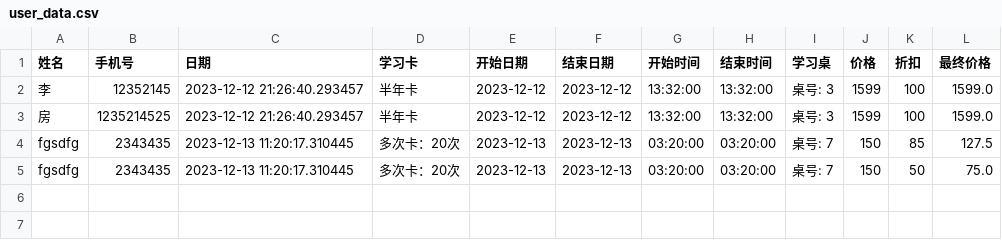
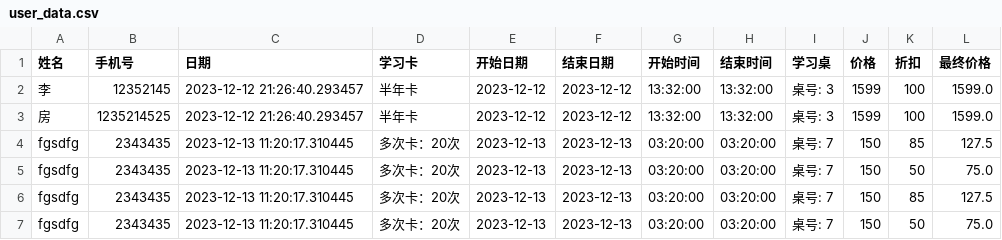
Before and after one commit to fangqx/my_streamlit_app, a CSV file: user_data.csv, drawn as a sheet; the diff names each change by its address in the sheet, - before the commit and + after, or states it on an @@ line.

Commit message:
create file

```diff
--- a/user_data.csv
+++ b/user_data.csv
+row 6: fgsdfg | 2343435 | 2023-12-13 11:20:17.310445 | 多次卡：20次 | 2023-12-13 | 2023-12-13 | 03:20:00 | 03:20:00 | 桌号: 7 | 150 | 85 | 127.5
+row 7: fgsdfg | 2343435 | 2023-12-13 11:20:17.310445 | 多次卡：20次 | 2023-12-13 | 2023-12-13 | 03:20:00 | 03:20:00 | 桌号: 7 | 150 | 50 | 75.0
```
